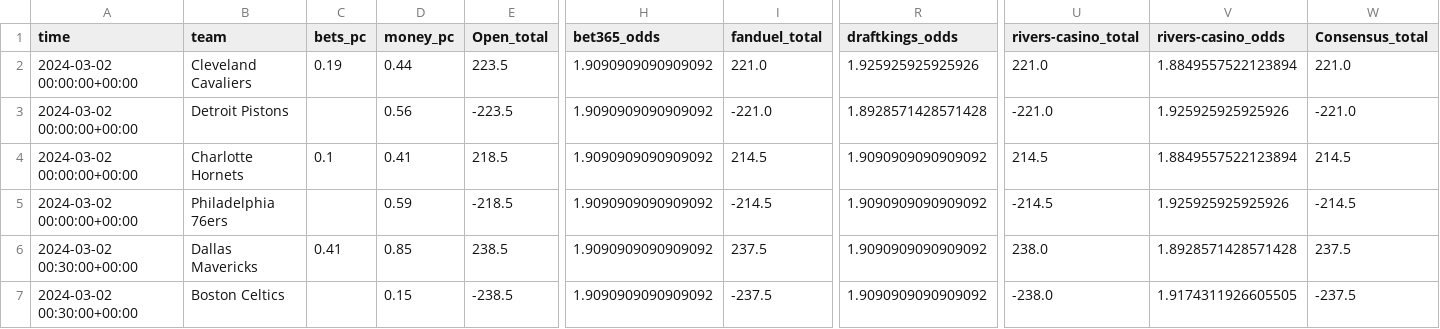
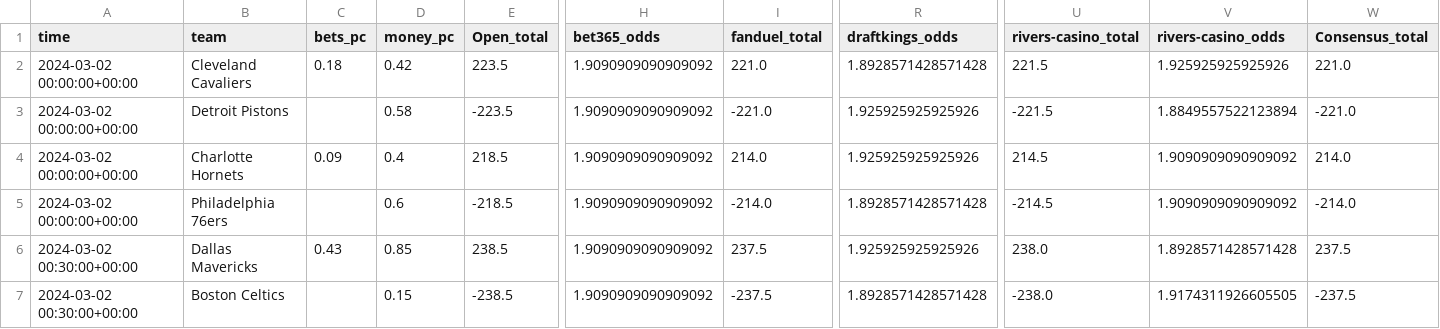
Before and after one commit to Donalcon/reverse_line_movement, a CSV file: nba_total_df.csv, drawn as a sheet; only a part is shown, gaps mark what is left out; the diff covers the shown part only; the diff names each change by its address in the sheet, - before the commit and + after, or states it on an @@ line.

```diff
--- a/nba_total_df.csv
+++ b/nba_total_df.csv
-C2 (bets_pc): 0.19
+C2 (bets_pc): 0.18
-D2 (money_pc): 0.44
+D2 (money_pc): 0.42
-R2 (draftkings_odds): 1.925925925925926
+R2 (draftkings_odds): 1.8928571428571428
-U2 (rivers-casino_total): 221.0
+U2 (rivers-casino_total): 221.5
-V2 (rivers-casino_odds): 1.8849557522123894
+V2 (rivers-casino_odds): 1.925925925925926
-D3 (money_pc): 0.56
+D3 (money_pc): 0.58
-R3 (draftkings_odds): 1.8928571428571428
+R3 (draftkings_odds): 1.925925925925926
-U3 (rivers-casino_total): -221.0
+U3 (rivers-casino_total): -221.5
-V3 (rivers-casino_odds): 1.925925925925926
+V3 (rivers-casino_odds): 1.8849557522123894
-C4 (bets_pc): 0.1
+C4 (bets_pc): 0.09
-D4 (money_pc): 0.41
+D4 (money_pc): 0.4
-I4 (fanduel_total): 214.5
+I4 (fanduel_total): 214.0
-R4 (draftkings_odds): 1.9090909090909092
+R4 (draftkings_odds): 1.925925925925926
-V4 (rivers-casino_odds): 1.8849557522123894
+V4 (rivers-casino_odds): 1.9090909090909092
-W4 (Consensus_total): 214.5
+W4 (Consensus_total): 214.0
-D5 (money_pc): 0.59
+D5 (money_pc): 0.6
-I5 (fanduel_total): -214.5
+I5 (fanduel_total): -214.0
-R5 (draftkings_odds): 1.9090909090909092
+R5 (draftkings_odds): 1.8928571428571428
-V5 (rivers-casino_odds): 1.925925925925926
+V5 (rivers-casino_odds): 1.9090909090909092
-W5 (Consensus_total): -214.5
+W5 (Consensus_total): -214.0
-C6 (bets_pc): 0.41
+C6 (bets_pc): 0.43
-R6 (draftkings_odds): 1.9090909090909092
+R6 (draftkings_odds): 1.925925925925926
-R7 (draftkings_odds): 1.9090909090909092
+R7 (draftkings_odds): 1.8928571428571428
```
Also changed, not shown: 73 edited cells elsewhere in this file, nba_spread_df.csv.
